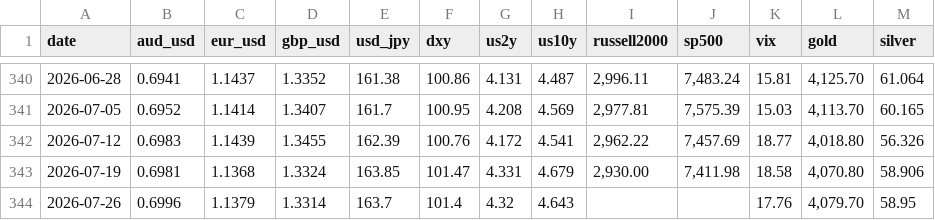
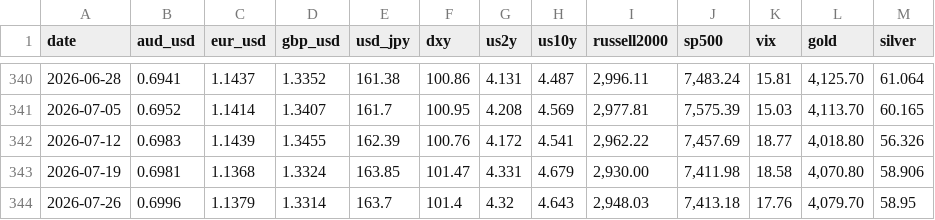
Before and after one commit to blakewiltshire/financial-insight-tools, a CSV file: apps/data_sources/positioning/cots_assets_default.csv, drawn as a sheet; only a part is shown, gaps mark what is left out.

Commit message:
Latest updates

```diff
--- a/apps/data_sources/positioning/cots_assets_default.csv
+++ b/apps/data_sources/positioning/cots_assets_default.csv
@@ -343,2 +343,2 @@
 2026-07-19,0.6981,1.1368,1.3324,163.85,101.47,4.331,4.679,"2,930.00","7,411.98",18.58,"4,070.80",58.906
-2026-07-26,0.6996,1.1379,1.3314,163.7,101.4,4.32,4.643,,,17.76,"4,079.70",58.95
+2026-07-26,0.6996,1.1379,1.3314,163.7,101.4,4.32,4.643,"2,948.03","7,413.18",17.76,"4,079.70",58.95
```
